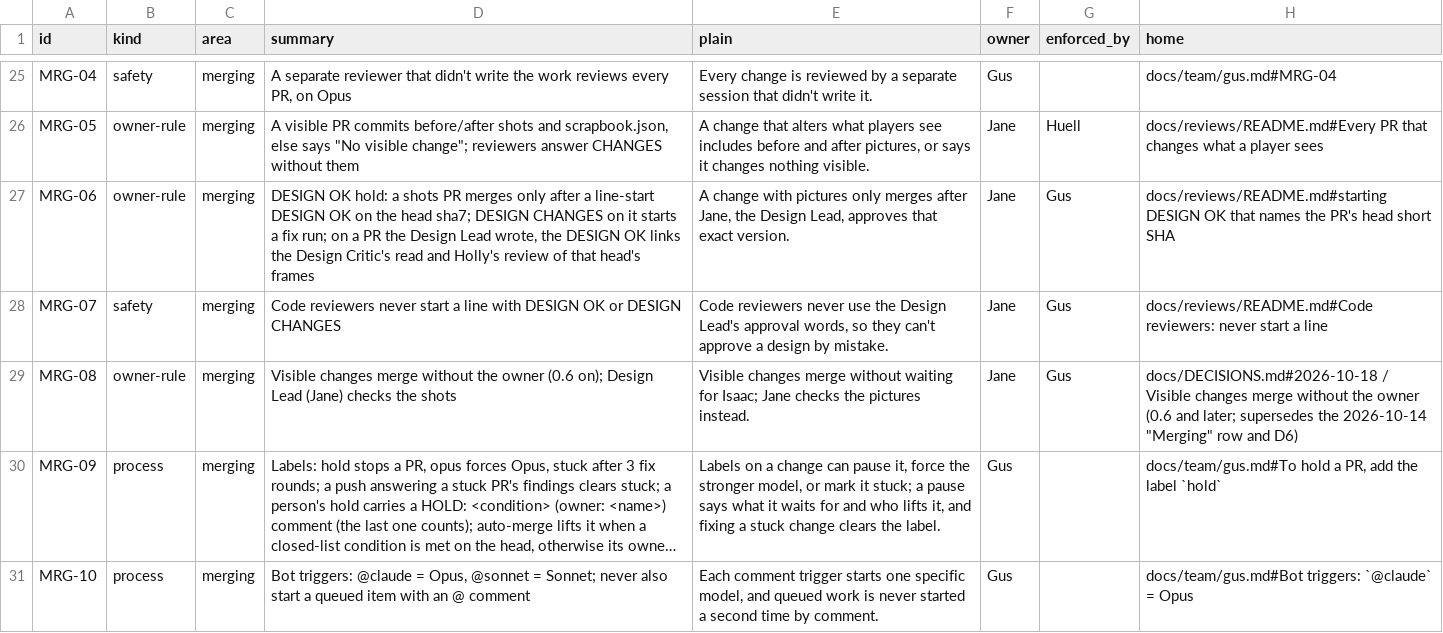
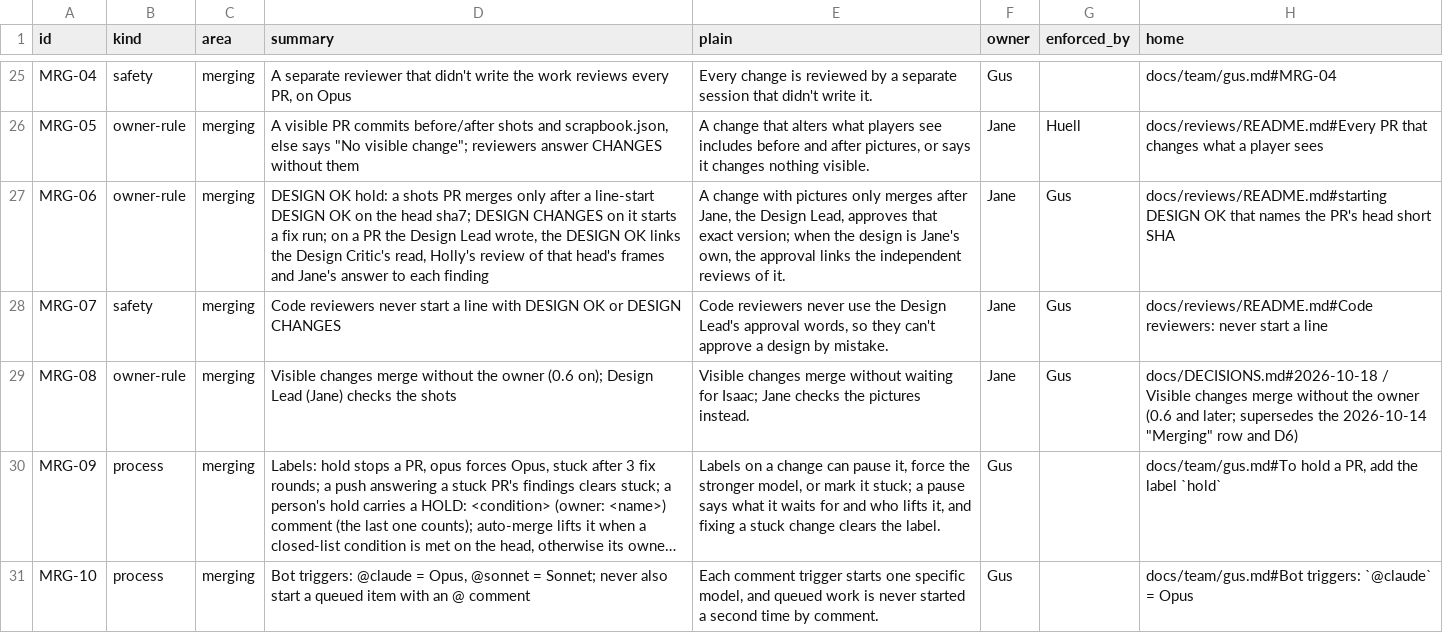
Before and after one commit to HackTheMeatball/daeva-companion, a CSV file: docs/kaizen/ledger.csv, drawn as a sheet; only a part is shown, gaps mark what is left out; long unchanged cells end in …; the diff covers the shown part only; the diff names each change by its address in the sheet, - before the commit and + after, or states it on an @@ line.

```diff
--- a/docs/kaizen/ledger.csv
+++ b/docs/kaizen/ledger.csv
-D27 (summary): …Design Critic's read and Holly's review of that head's frames
+D27 (summary): …Design Critic's read, Holly's review of that head's frames and Jane's answer to each finding
-E27 (plain): …that exact version.
+E27 (plain): …that exact version; when the design is Jane's own, the approval links the independent reviews of it.
```
Also changed, not shown: 2 edited cells elsewhere in this file, 1 other file.
